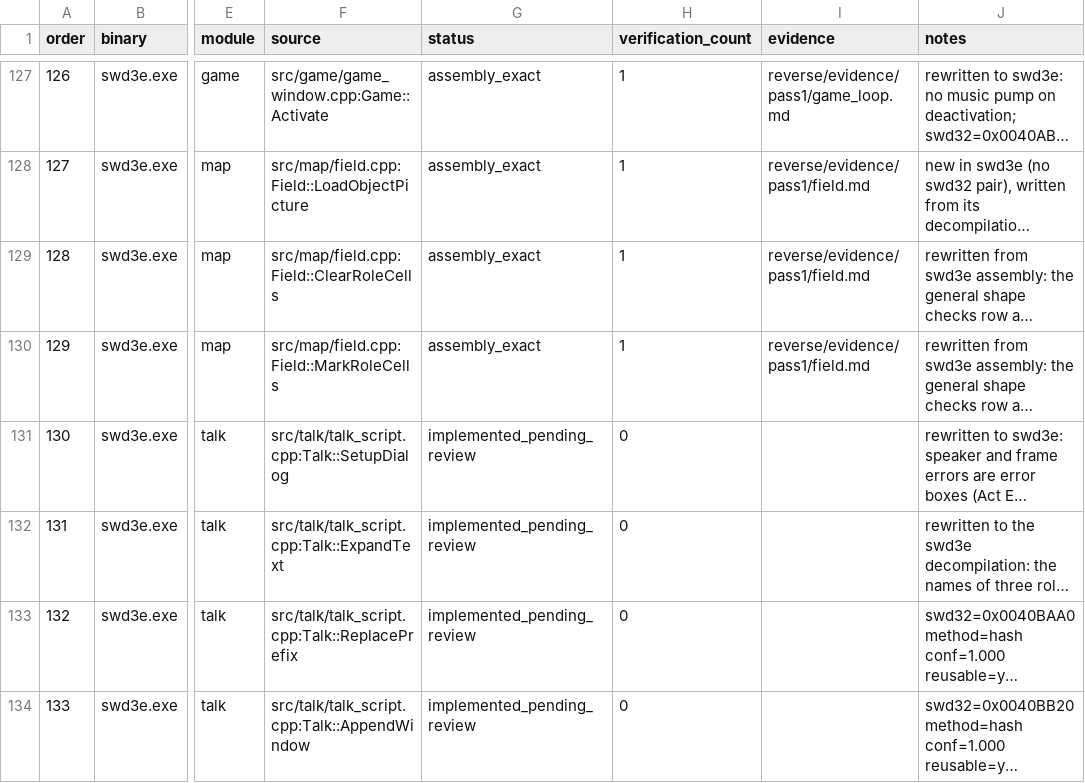
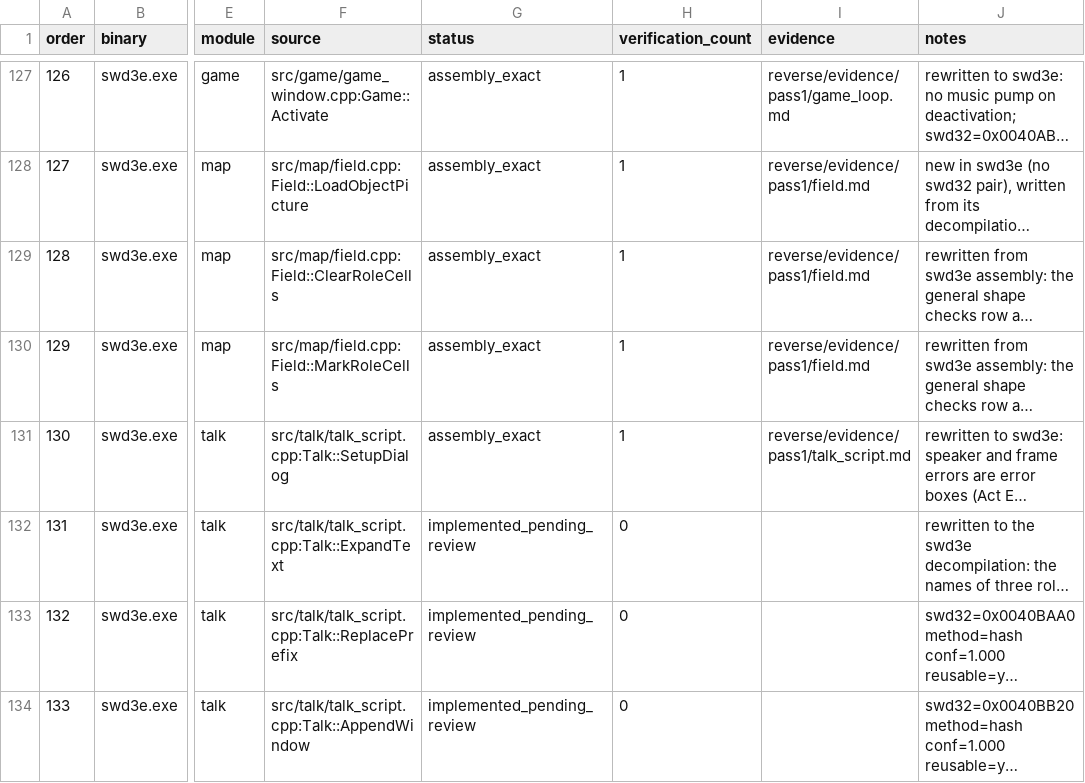
Before and after one commit to Ouroboros/OpenSWD3e, a TSV file: reverse/functions.tsv, drawn as a sheet; only a part is shown, gaps mark what is left out; long unchanged cells end in …; the diff names each change by its address in the sheet, - before the commit and + after, or states it on an @@ line.

Commit message:
fix: 对话窗设置第一遍汇编验证并恢复宽地图跟随阈值
1. SetupDialog 对照汇编通过；动作失败的错误框改为传 id、动作与方向三项，删除与汇编不符的偏差条目。
2. ControlPlayer 的滚屏与走步阈值恢复按画布计算：这是用户要求的宽地图增强，默认 640×480 时与原值相同；偏差表宽地图条目补列 0x00402AA0 与 0x0040B370。
3. 证据记入 reverse/evidence/pass1/talk_script.md，并更正 player_control.md。

```diff
--- a/reverse/functions.tsv
+++ b/reverse/functions.tsv
-G131 (status): implemented_pending_review
+G131 (status): assembly_exact
-H131 (verification_count): 0
+H131 (verification_count): 1
-I131 (evidence): (empty)
+I131 (evidence): reverse/evidence/pass1/talk_script.md
```
Also changed, not shown: 6 other files.
